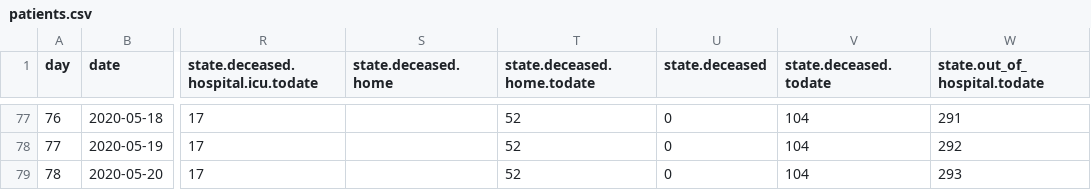
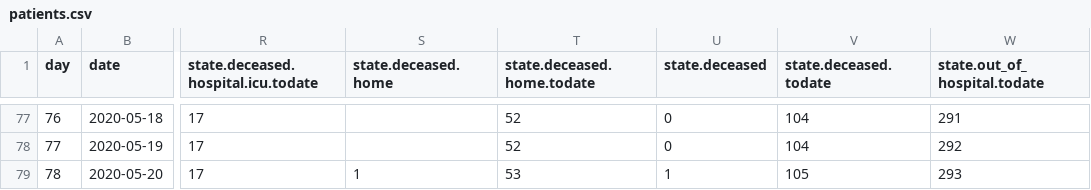
Before and after one commit to sledilnik/data, a CSV file: csv/patients.csv, drawn as a sheet; only a part is shown, gaps mark what is left out; the diff names each change by its address in the sheet, - before the commit and + after, or states it on an @@ line.

```diff
--- a/csv/patients.csv
+++ b/csv/patients.csv
-S79 (state.deceased.home): (empty)
+S79 (state.deceased.home): 1
-T79 (state.deceased.home.todate): 52
+T79 (state.deceased.home.todate): 53
-U79 (state.deceased): 0
+U79 (state.deceased): 1
-V79 (state.deceased.todate): 104
+V79 (state.deceased.todate): 105
```
Also changed, not shown: csv/stats.csv, 2 other files.
